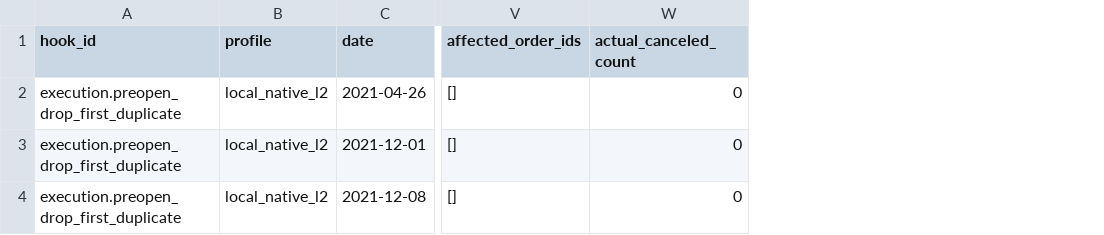
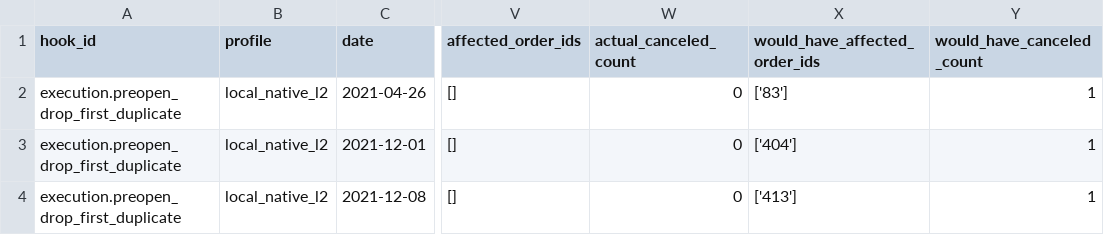
Before and after one commit to zhuyupek-crypto/emotion_gating, a CSV file: coordination/local_native_l2/runs/fv_l2_2021/order_presence_hook_events.csv, drawn as a sheet; only a part is shown, gaps mark what is left out; the diff names each change by its address in the sheet, - before the commit and + after, or states it on an @@ line.

Commit message:
Fix L2 acceptance tool: every_bar format, gate logic, smoke test PASS
pre_hit_exact_match: handle every_bar time format; first_direct_diff_maps_to_hook: use date field; COMPARE_STAGE_ARTIFACTS: remove L0; l0/determinism: PENDING default; checked_account_invariants_excluded: pop before impl check; implementation_acceptance: computed in _compute_l2_gates

```diff
--- a/coordination/local_native_l2/runs/fv_l2_2021/order_presence_hook_events.csv
+++ b/coordination/local_native_l2/runs/fv_l2_2021/order_presence_hook_events.csv
+column X (would_have_affected_order_ids), rows 2-4: ['83'] | ['404'] | ['413']
+column Y (would_have_canceled_count), rows 2-4: all 1
```
Also changed, not shown: coordination/local_native_l2/runs/fv_l1b_2021/order_presence_hook_events.csv, 9 other files.
